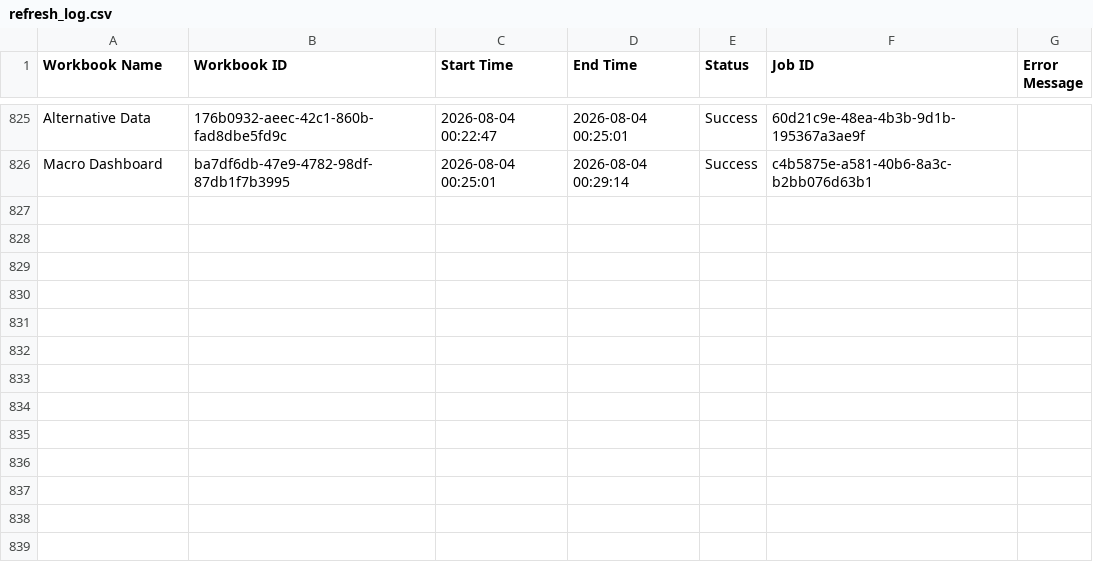
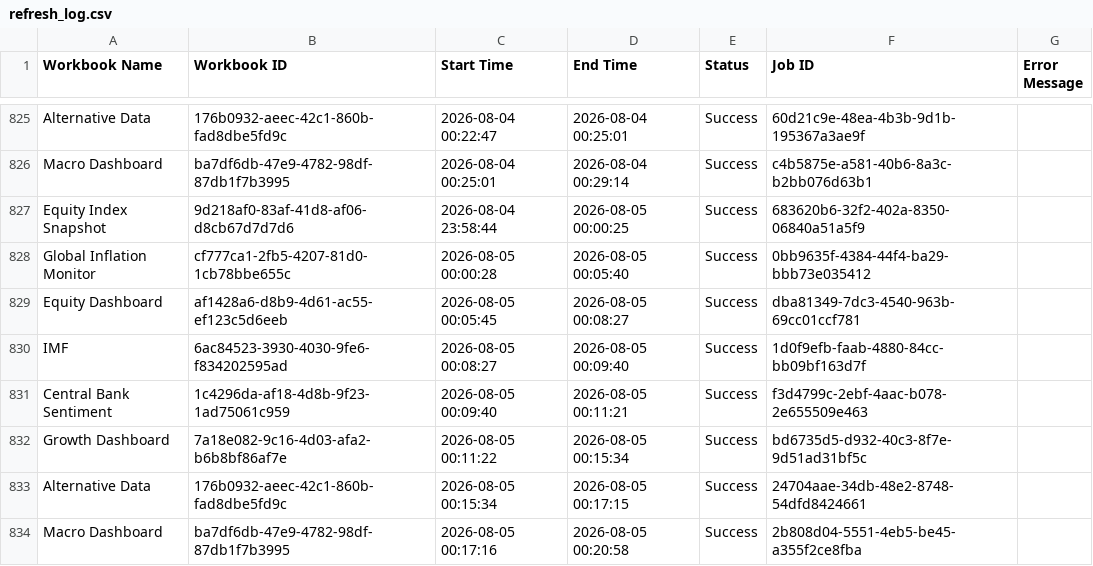
Before and after one commit to roy8in/tableau-extract-refresher, a CSV file: refresh_log.csv, drawn as a sheet; only a part is shown, gaps mark what is left out.

```diff
--- a/refresh_log.csv
+++ b/refresh_log.csv
@@ -826 +826,9 @@ Alternative Data,176b0932-aeec-42c1-860b-fad8dbe5fd9c,2026-08-04 00:22:47,2026-0
 Macro Dashboard,ba7df6db-47e9-4782-98df-87db1f7b3995,2026-08-04 00:25:01,2026-08-04 00:29:14,Success,c4b5875e-a581-40b6-8a3c-b2bb076d63b1,
+Equity Index Snapshot,9d218af0-83af-41d8-af06-d8cb67d7d7d6,2026-08-04 23:58:44,2026-08-05 00:00:25,Success,683620b6-32f2-402a-8350-06840a51a5f9,
+Global Inflation Monitor,cf777ca1-2fb5-4207-81d0-1cb78bbe655c,2026-08-05 00:00:28,2026-08-05 00:05:40,Success,0bb9635f-4384-44f4-ba29-bbb73e035412,
+Equity Dashboard,af1428a6-d8b9-4d61-ac55-ef123c5d6eeb,2026-08-05 00:05:45,2026-08-05 00:08:27,Success,dba81349-7dc3-4540-963b-69cc01ccf781,
+IMF,6ac84523-3930-4030-9fe6-f834202595ad,2026-08-05 00:08:27,2026-08-05 00:09:40,Success,1d0f9efb-faab-4880-84cc-bb09bf163d7f,
+Central Bank Sentiment,1c4296da-af18-4d8b-9f23-1ad75061c959,2026-08-05 00:09:40,2026-08-05 00:11:21,Success,f3d4799c-2ebf-4aac-b078-2e655509e463,
+Growth Dashboard,7a18e082-9c16-4d03-afa2-b6b8bf86af7e,2026-08-05 00:11:22,2026-08-05 00:15:34,Success,bd6735d5-d932-40c3-8f7e-9d51ad31bf5c,
+Alternative Data,176b0932-aeec-42c1-860b-fad8dbe5fd9c,2026-08-05 00:15:34,2026-08-05 00:17:15,Success,24704aae-34db-48e2-8748-54dfd8424661,
+Macro Dashboard,ba7df6db-47e9-4782-98df-87db1f7b3995,2026-08-05 00:17:16,2026-08-05 00:20:58,Success,2b808d04-5551-4eb5-be45-a355f2ce8fba,
```
